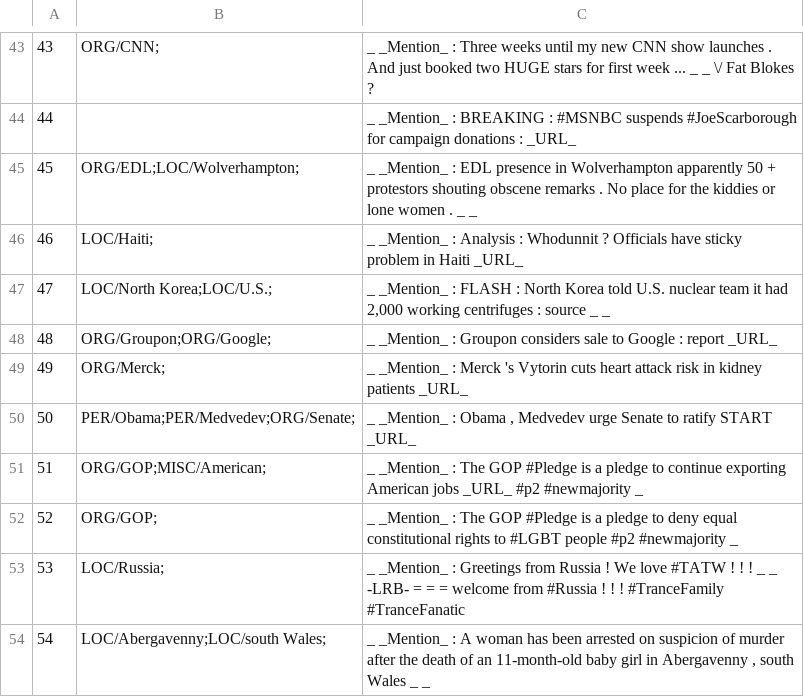
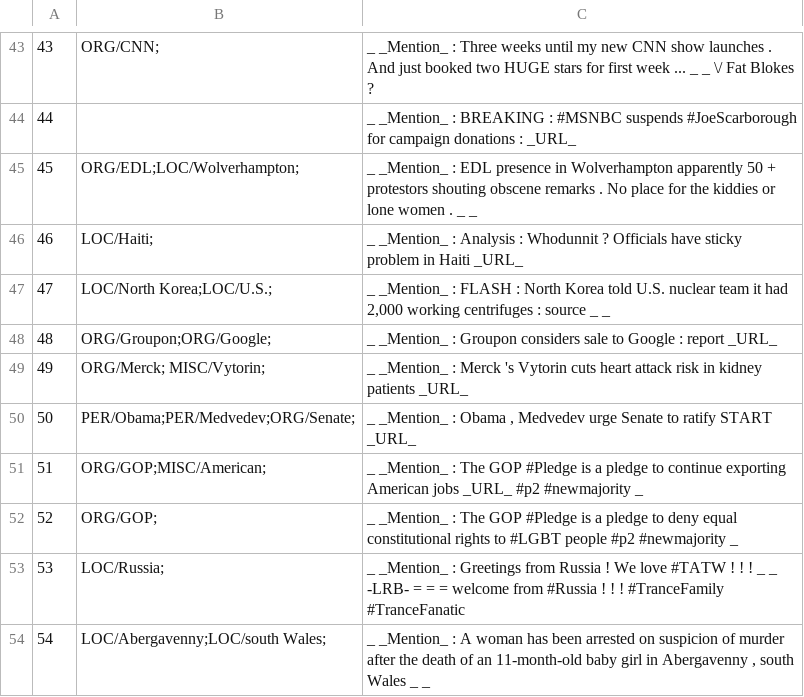
Before and after one commit to ampaeli/msm2013challengeTest, a TSV file: TweetsTrainingSetCH.tsv, drawn as a sheet; only a part is shown, gaps mark what is left out.

Commit message:
49	ORG/Merck; MISC/Vytorin;	_ _Mention_ : Merck 's Vytorin cuts heart attack risk in kidney patients _URL_
49	ORG/Merck; MISC/Vytorin;	_ _Mention_ : Merck 's Vytorin cuts heart attack risk in kidney patients _URL_
~added MISC/Vytorin; - this is a drug.

```diff
--- a/TweetsTrainingSetCH.tsv
+++ b/TweetsTrainingSetCH.tsv
@@ -48,3 +48,3 @@
 48	ORG/Groupon;ORG/Google;	_ _Mention_ : Groupon considers sale to Google : report _URL_
-49	ORG/Merck;	_ _Mention_ : Merck 's Vytorin cuts heart attack risk in kidney patients _URL_
+49	ORG/Merck; MISC/Vytorin;	_ _Mention_ : Merck 's Vytorin cuts heart attack risk in kidney patients _URL_
 50	PER/Obama;PER/Medvedev;ORG/Senate;	"_ _Mention_ : Obama , Medvedev urge Senate to ratify START _URL_"
```
